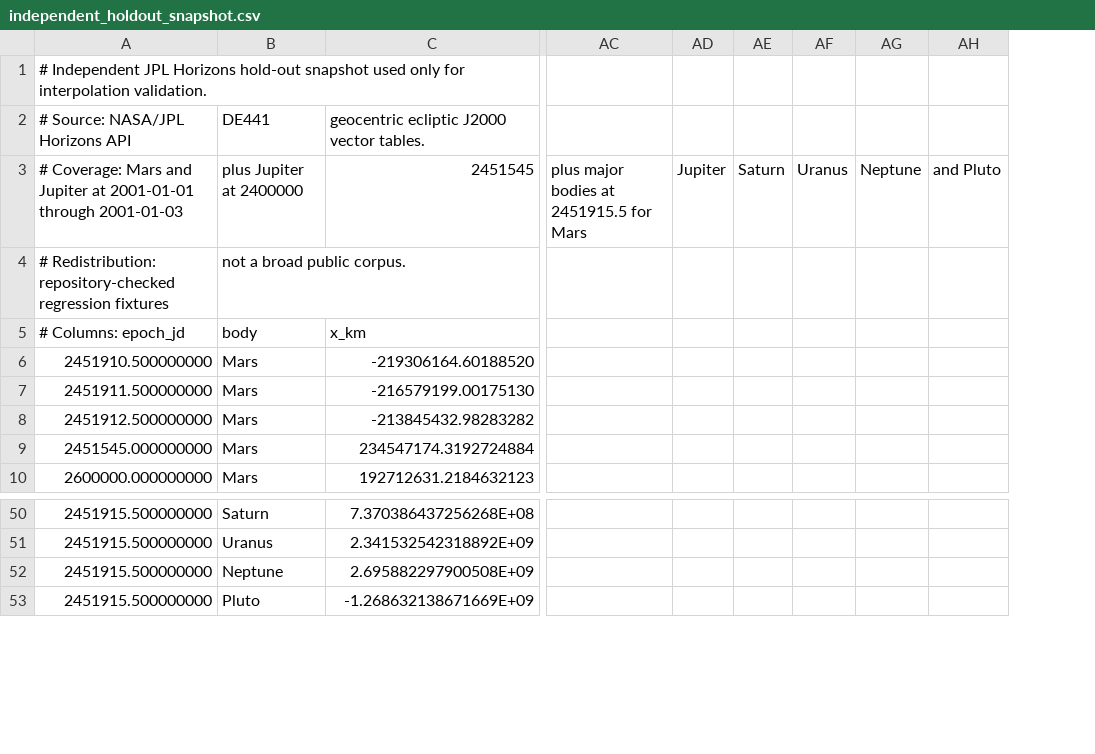
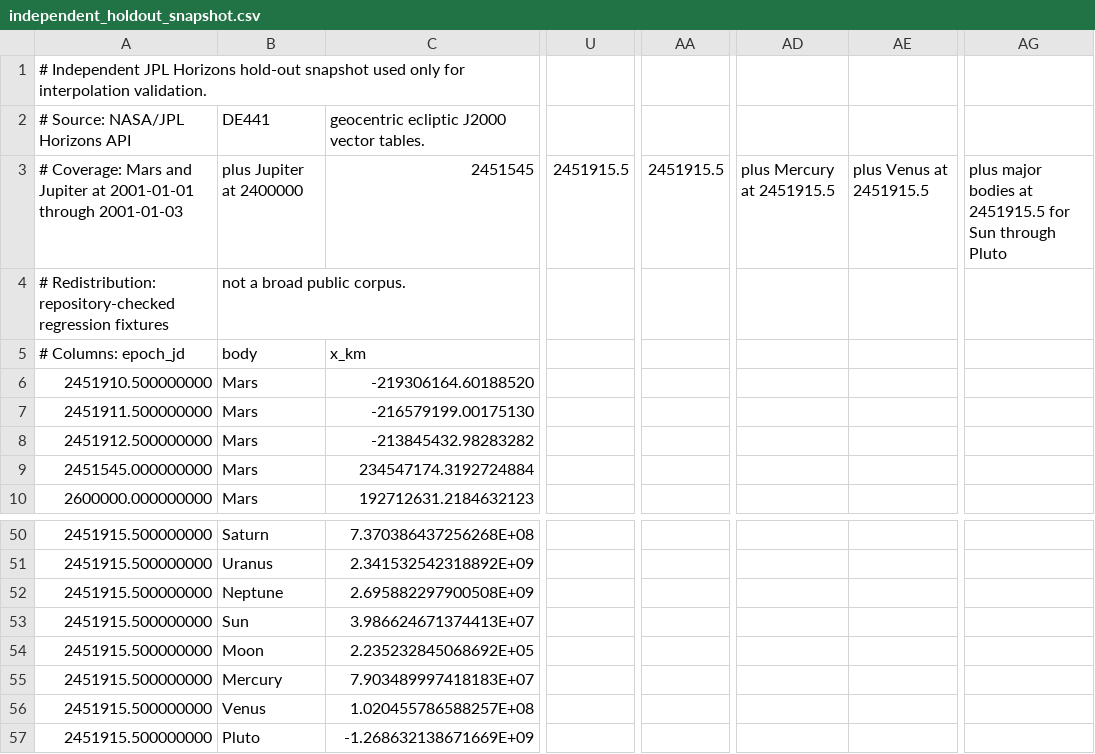
Before and after one commit to rahulmutt/pleiades, a CSV file: crates/pleiades-jpl/data/independent_holdout_snapshot.csv, drawn as a sheet; only a part is shown, gaps mark what is left out; removed rows and columns are numbered as before the commit, all else as after; rows hold the shown columns only; the diff names each change by its address in the sheet, - before the commit and + after, or states it on an @@ line.

```diff
--- a/crates/pleiades-jpl/data/independent_holdout_snapshot.csv
+++ b/crates/pleiades-jpl/data/independent_holdout_snapshot.csv
+column U, row 3: 2451915.5
+column AA, row 3: 2451915.5
+column AD, row 3: plus Mercury at 2451915.5
+column AE, row 3: plus Venus at 2451915.5
-column AC, row 3: plus major bodies at 2451915.5 for Mars
-column AD, row 3: Jupiter
-column AE, row 3: Saturn
-column AF, row 3: Uranus
-column AG, row 3: Neptune
-column AH, row 3: and Pluto
+column AG, row 3: plus major bodies at 2451915.5 for Sun through Pluto
+row 53: 2451915.500000000 | Sun | 3.986624671374413E+07
+row 54: 2451915.500000000 | Moon | 2.235232845068692E+05
+row 55: 2451915.500000000 | Mercury | 7.903489997418183E+07
+row 56: 2451915.500000000 | Venus | 1.020455786588257E+08
```
Also changed, not shown: 4 other files.
